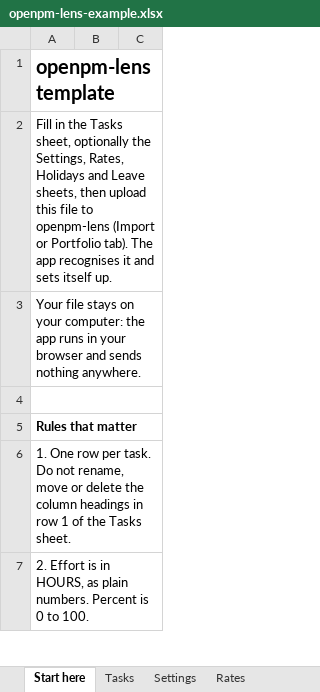
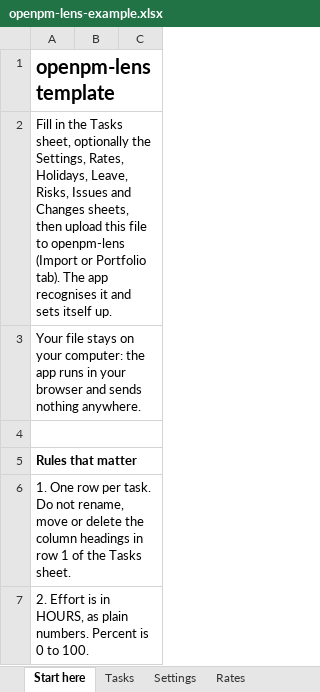
Before and after one commit to sumant-vidyaai/openpm-lens, an Excel workbook: web/public/templates/openpm-lens-example.xlsx, sheet Start here, drawn as a sheet; only a part is shown; values as stored, in another font and other column widths than the file's, no borders; the diff names each change by its address in the sheet, - before the commit and + after, or states it on an @@ line.

```diff
--- a/web/public/templates/openpm-lens-example.xlsx (sheet Start here)
+++ b/web/public/templates/openpm-lens-example.xlsx (sheet Start here)
-A2: …Settings, Rates, Holidays and Leave sheets, then…
+A2: …Settings, Rates, Holidays, Leave, Risks, Issues and Changes sheets, then…
```
Also changed, not shown: sheet Settings, other sheet tabs, web/public/templates/openpm-lens-template.xlsx, 20 other files.
